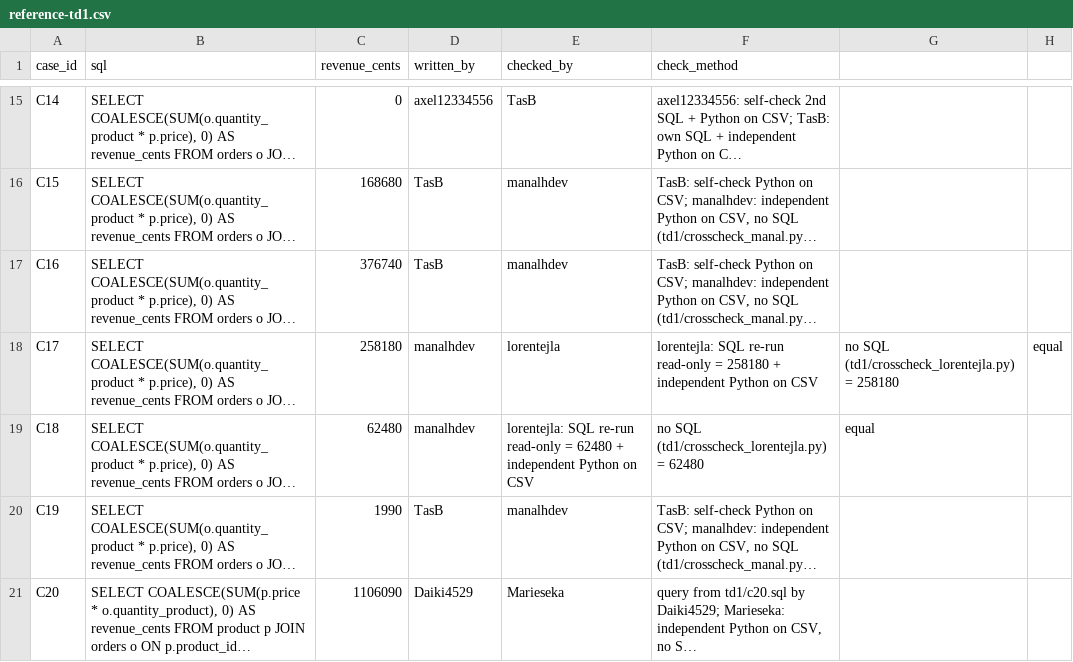
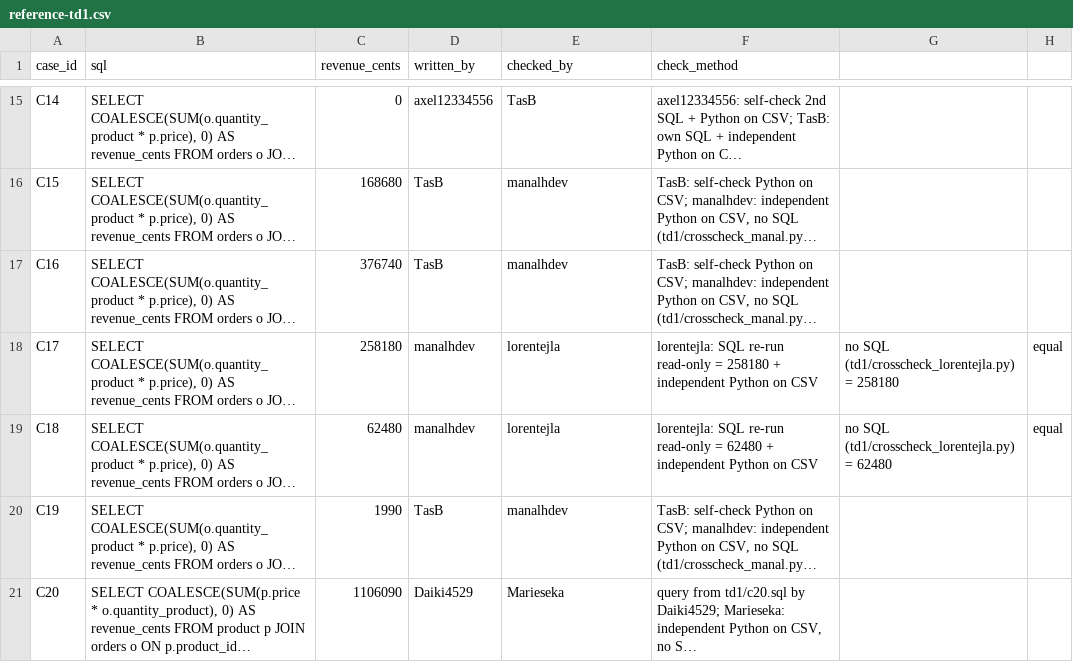
Before and after one commit to manalhdev/next-generation-ai-td, a CSV file: reference-td1.csv, drawn as a sheet; only a part is shown, gaps mark what is left out; long unchanged cells end in …; the diff names each change by its address in the sheet, - before the commit and + after, or states it on an @@ line.

Commit message:
Update reference-td1.csv

```diff
--- a/reference-td1.csv
+++ b/reference-td1.csv
-E19 (checked_by): lorentejla: SQL re-run read-only = 62480 + independent Python on CSV
+E19 (checked_by): lorentejla
-F19 (check_method): no SQL (td1/crosscheck_lorentejla.py) = 62480
+F19 (check_method): lorentejla: SQL re-run read-only = 62480 + independent Python on CSV
-G19: equal
+G19: no SQL (td1/crosscheck_lorentejla.py) = 62480
-H19: (empty)
+H19: equal
```
